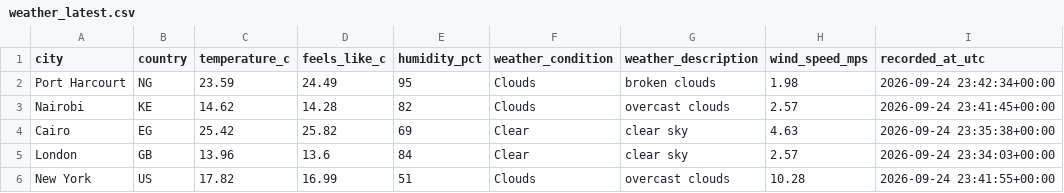
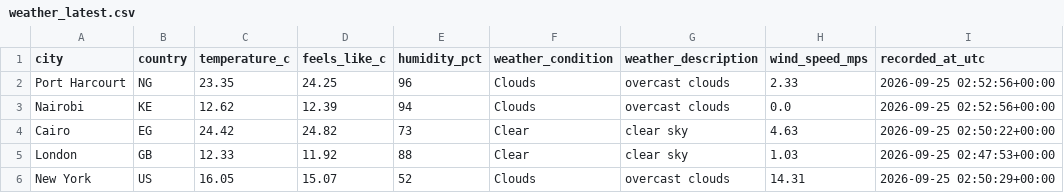
Before and after one commit to Kogbaraburabari/weather-etl-pipeline, a CSV file: data/weather_latest.csv, drawn as a sheet.

```diff
--- a/data/weather_latest.csv
+++ b/data/weather_latest.csv
@@ -1,6 +1,6 @@
 city,country,temperature_c,feels_like_c,humidity_pct,weather_condition,weather_description,wind_speed_mps,recorded_at_utc
-Port Harcourt,NG,23.59,24.49,95,Clouds,broken clouds,1.98,2026-09-24 23:42:34+00:00
-Nairobi,KE,14.62,14.28,82,Clouds,overcast clouds,2.57,2026-09-24 23:41:45+00:00
-Cairo,EG,25.42,25.82,69,Clear,clear sky,4.63,2026-09-24 23:35:38+00:00
-London,GB,13.96,13.6,84,Clear,clear sky,2.57,2026-09-24 23:34:03+00:00
-New York,US,17.82,16.99,51,Clouds,overcast clouds,10.28,2026-09-24 23:41:55+00:00
+Port Harcourt,NG,23.35,24.25,96,Clouds,overcast clouds,2.33,2026-09-25 02:52:56+00:00
+Nairobi,KE,12.62,12.39,94,Clouds,overcast clouds,0.0,2026-09-25 02:52:56+00:00
+Cairo,EG,24.42,24.82,73,Clear,clear sky,4.63,2026-09-25 02:50:22+00:00
+London,GB,12.33,11.92,88,Clear,clear sky,1.03,2026-09-25 02:47:53+00:00
+New York,US,16.05,15.07,52,Clouds,overcast clouds,14.31,2026-09-25 02:50:29+00:00
```
Also changed, not shown: 1 other file.
